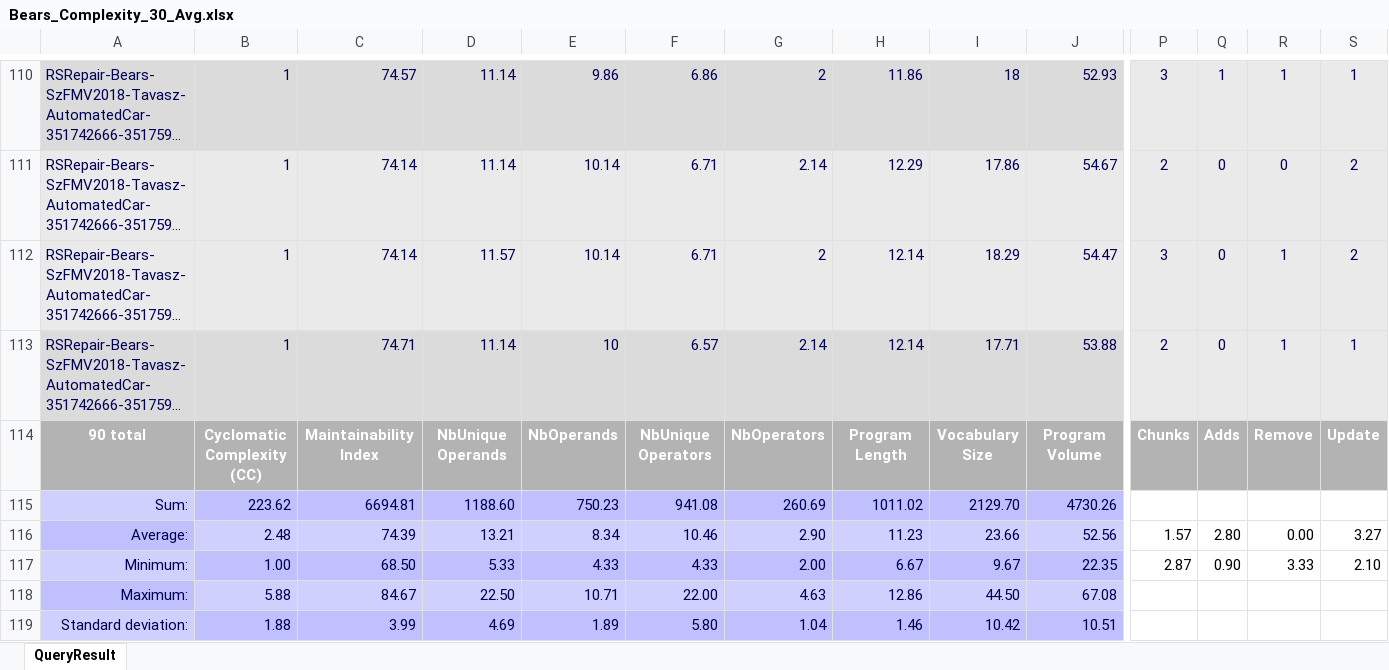
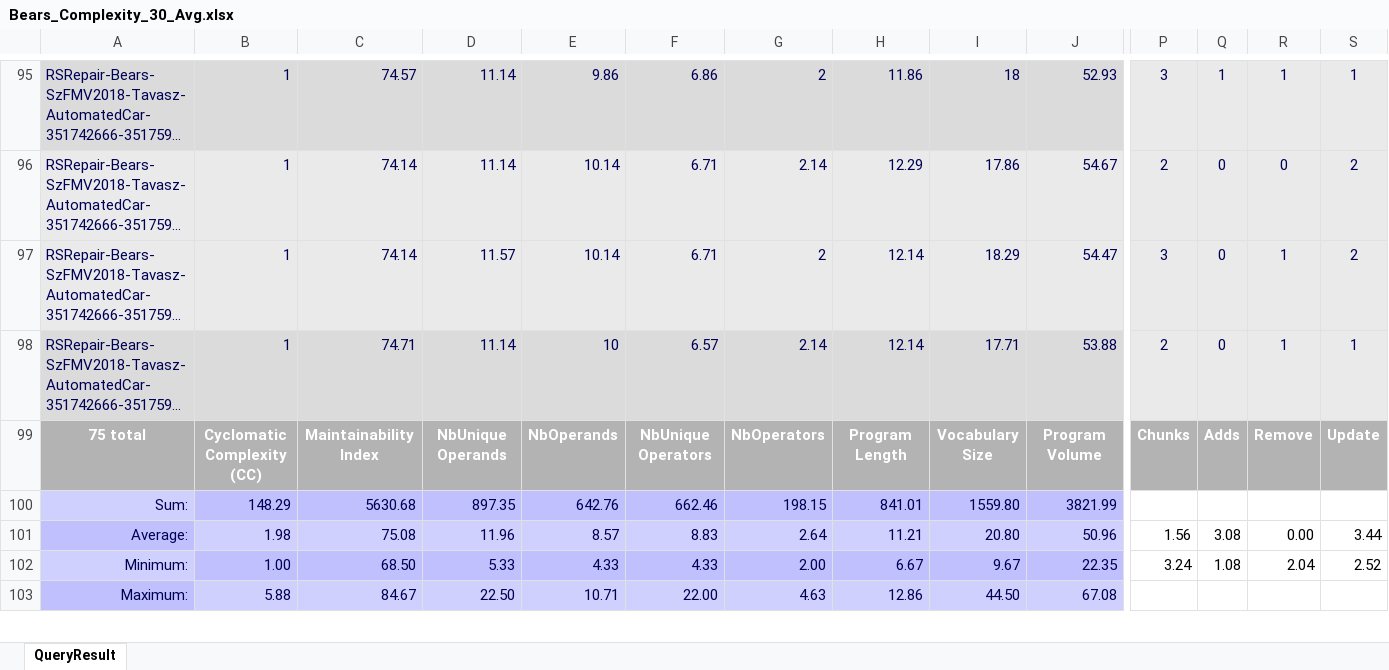
Before and after one commit to zaricu22/APR-PQA, an Excel workbook: 3. Bears_and_Bugs.jar_Metrics/Bears_Complexity_30_Avg.xlsx, sheet QueryResult, drawn as a sheet; only a part is shown, gaps mark what is left out; long unchanged cells end in …; values as stored, in another font and other column widths than the file's, no borders; conditional formats not drawn; removed rows and columns are numbered as before the commit, all else as after; rows hold the shown columns only; the diff covers the shown part only; the diff names each change by its address in the sheet, - before the commit and + after, or states it on an @@ line.

```diff
--- a/3. Bears_and_Bugs.jar_Metrics/Bears_Complexity_30_Avg.xlsx (sheet QueryResult)
+++ b/3. Bears_and_Bugs.jar_Metrics/Bears_Complexity_30_Avg.xlsx (sheet QueryResult)
-A99: 90 total
+A99: 75 total
-B100: 223.62
+B100: 148.29
-C100: 6694.81
+C100: 5630.68
-D100: 1188.60
+D100: 897.35
-E100: 750.23
+E100: 642.76
-F100: 941.08
+F100: 662.46
-G100: 260.69
+G100: 198.15
-H100: 1011.02
+H100: 841.01
-I100: 2129.70
+I100: 1559.80
-J100: 4730.26
+J100: 3821.99
-row 116: Average: | 2.48 | 74.39 | 13.21 | 8.34 | 10.46 | 2.90 | 11.23 | 23.66 | 52.56 | 1.57 | 2.80 | 0.00 | 3.27
+row 101: Average: | 1.98 | 75.08 | 11.96 | 8.57 | 8.83 | 2.64 | 11.21 | 20.80 | 50.96 | 1.56 | 3.08 | 0.00 | 3.44
-P102: 2.87
+P102: 3.24
-Q102: 0.90
+Q102: 1.08
-R102: 3.33
+R102: 2.04
-S102: 2.10
+S102: 2.52
-row 119: Standard deviation: | 1.88 | 3.99 | 4.69 | 1.89 | 5.80 | 1.04 | 1.46 | 10.42 | 10.51
```
Also changed, not shown: 15 added rows, 23 removed rows and 53 edited cells elsewhere in this sheet, formulas that keep their value, 3. Bears_and_Bugs.jar_Metrics/Bears_Basic_30_Avg.xlsx, 7. Statistic Analysis/Datasheets/JAVA/Databases/Bears.xlsx, 2 other files.
